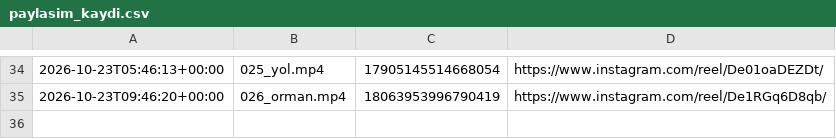
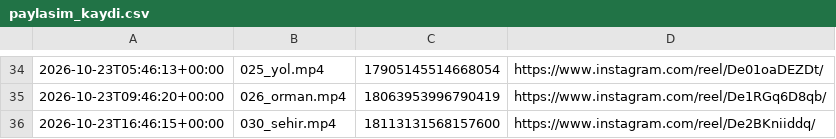
Before and after one commit to colaktanerahmet-sys/kendine-sozver, a CSV file: durum/paylasim_kaydi.csv, drawn as a sheet; only a part is shown, gaps mark what is left out; the diff names each change by its address in the sheet, - before the commit and + after, or states it on an @@ line.

Commit message:
durum: oto 2026-10-23

```diff
--- a/durum/paylasim_kaydi.csv
+++ b/durum/paylasim_kaydi.csv
+row 36: 2026-10-23T16:46:15+00:00 | 030_sehir.mp4 | 18113131568157600 | https://www.instagram.com/reel/De2BKniiddq/
```
